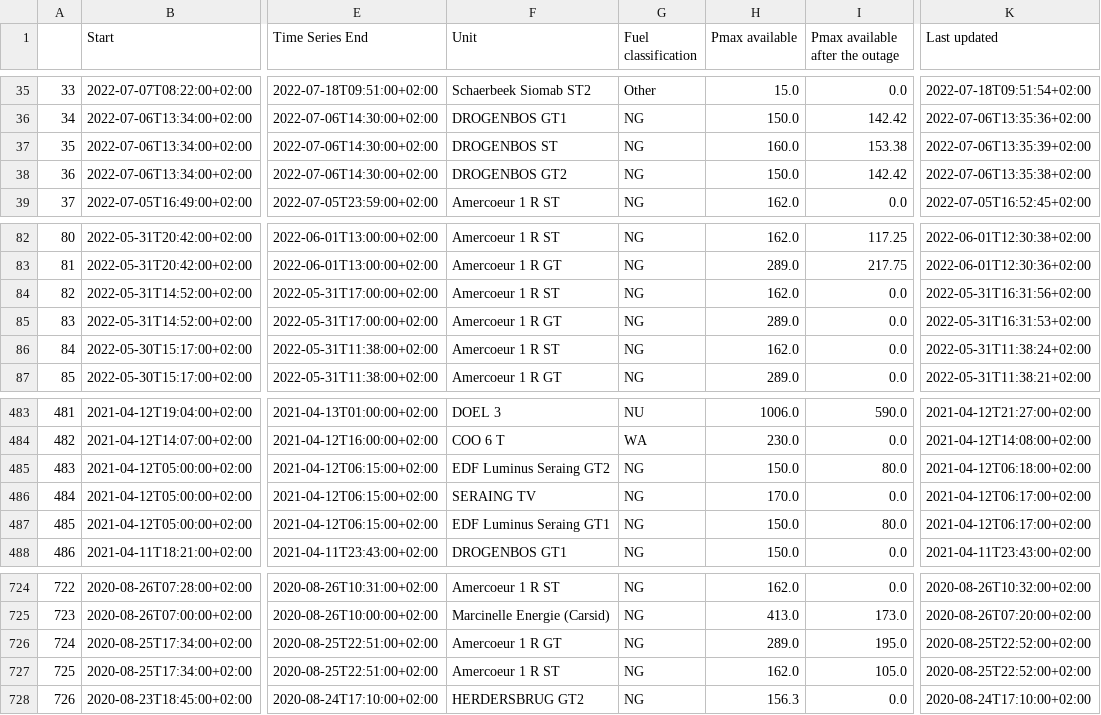
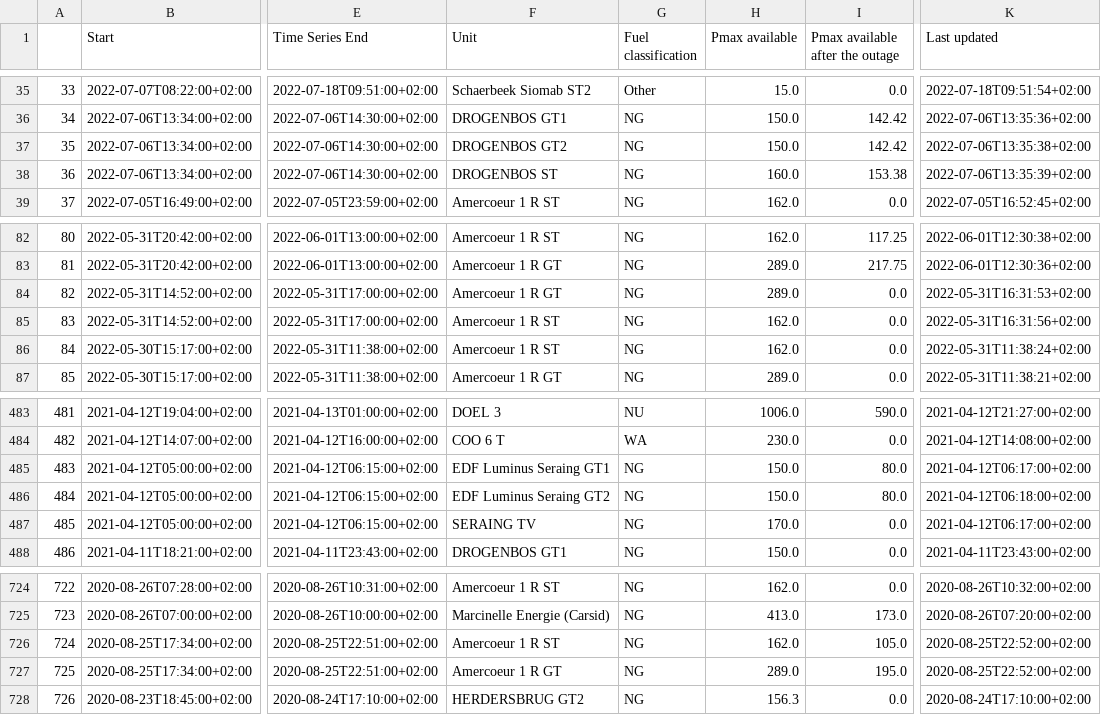
Before and after one commit to journinho/elia-opendata, a CSV file: Unplanned_unavailibilities.csv, drawn as a sheet; only a part is shown, gaps mark what is left out; the diff covers the shown part only; the diff names each change by its address in the sheet, - before the commit and + after, or states it on an @@ line.

Commit message:
Latest data: Fri Aug 12 18:00:37 UTC 2022

```diff
--- a/Unplanned_unavailibilities.csv
+++ b/Unplanned_unavailibilities.csv
-F37 (Unit): DROGENBOS ST
+F37 (Unit): DROGENBOS GT2
-H37 (Pmax available): 160.0
+H37 (Pmax available): 150.0
-I37 (Pmax available after the outage): 153.38
+I37 (Pmax available after the outage): 142.42
-K37 (Last updated): 2022-07-06T13:35:39+02:00
+K37 (Last updated): 2022-07-06T13:35:38+02:00
-F38 (Unit): DROGENBOS GT2
+F38 (Unit): DROGENBOS ST
-H38 (Pmax available): 150.0
+H38 (Pmax available): 160.0
-I38 (Pmax available after the outage): 142.42
+I38 (Pmax available after the outage): 153.38
-K38 (Last updated): 2022-07-06T13:35:38+02:00
+K38 (Last updated): 2022-07-06T13:35:39+02:00
-F84 (Unit): Amercoeur 1 R ST
+F84 (Unit): Amercoeur 1 R GT
-H84 (Pmax available): 162.0
+H84 (Pmax available): 289.0
-K84 (Last updated): 2022-05-31T16:31:56+02:00
+K84 (Last updated): 2022-05-31T16:31:53+02:00
-F85 (Unit): Amercoeur 1 R GT
+F85 (Unit): Amercoeur 1 R ST
-H85 (Pmax available): 289.0
+H85 (Pmax available): 162.0
-K85 (Last updated): 2022-05-31T16:31:53+02:00
+K85 (Last updated): 2022-05-31T16:31:56+02:00
-F485 (Unit): EDF Luminus Seraing GT2
+F485 (Unit): EDF Luminus Seraing GT1
-K485 (Last updated): 2021-04-12T06:18:00+02:00
+K485 (Last updated): 2021-04-12T06:17:00+02:00
-F486 (Unit): SERAING TV
+F486 (Unit): EDF Luminus Seraing GT2
-H486 (Pmax available): 170.0
+H486 (Pmax available): 150.0
-I486 (Pmax available after the outage): 0.0
+I486 (Pmax available after the outage): 80.0
-K486 (Last updated): 2021-04-12T06:17:00+02:00
+K486 (Last updated): 2021-04-12T06:18:00+02:00
-F487 (Unit): EDF Luminus Seraing GT1
+F487 (Unit): SERAING TV
-H487 (Pmax available): 150.0
+H487 (Pmax available): 170.0
-I487 (Pmax available after the outage): 80.0
+I487 (Pmax available after the outage): 0.0
-F726 (Unit): Amercoeur 1 R GT
+F726 (Unit): Amercoeur 1 R ST
-H726 (Pmax available): 289.0
+H726 (Pmax available): 162.0
-I726 (Pmax available after the outage): 195.0
+I726 (Pmax available after the outage): 105.0
-F727 (Unit): Amercoeur 1 R ST
+F727 (Unit): Amercoeur 1 R GT
-H727 (Pmax available): 162.0
+H727 (Pmax available): 289.0
-I727 (Pmax available after the outage): 105.0
+I727 (Pmax available after the outage): 195.0
```
Also changed, not shown: 12 edited cells elsewhere in this file.
